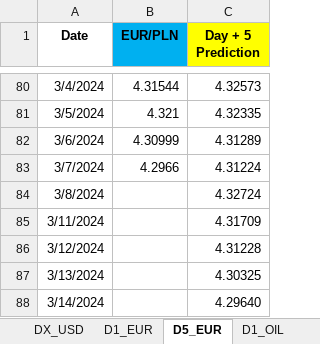
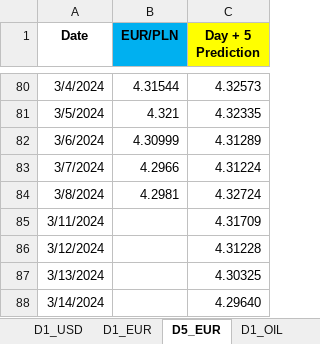
Before and after one commit to Mike7205/4_models1, an Excel workbook: LSTM_mv.xlsx, sheet D5_EUR, drawn as a sheet; only a part is shown, gaps mark what is left out; values as stored, in another font and other column widths than the file's, no borders; the diff names each change by its address in the sheet, - before the commit and + after, or states it on an @@ line.

```diff
--- a/LSTM_mv.xlsx (sheet D5_EUR)
+++ b/LSTM_mv.xlsx (sheet D5_EUR)
@@ sheet tab hidden: DX_USD @@
-B84 (EUR/PLN): (empty)
+B84 (EUR/PLN): 4.2981
```
Also changed, not shown: sheet D1_OIL, sheet D1_USD, sheet D1_EUR.
